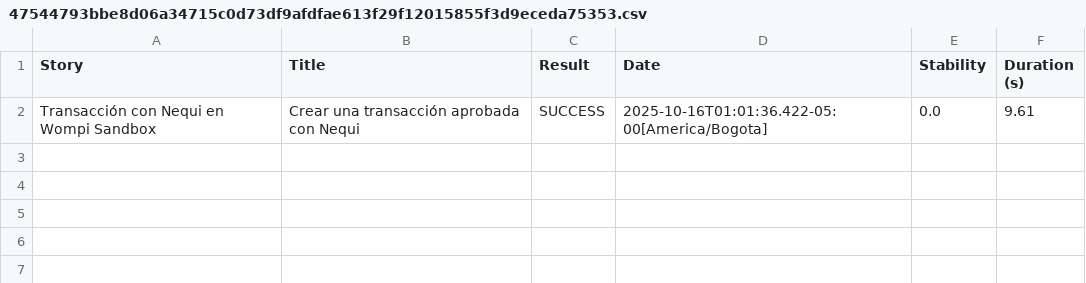
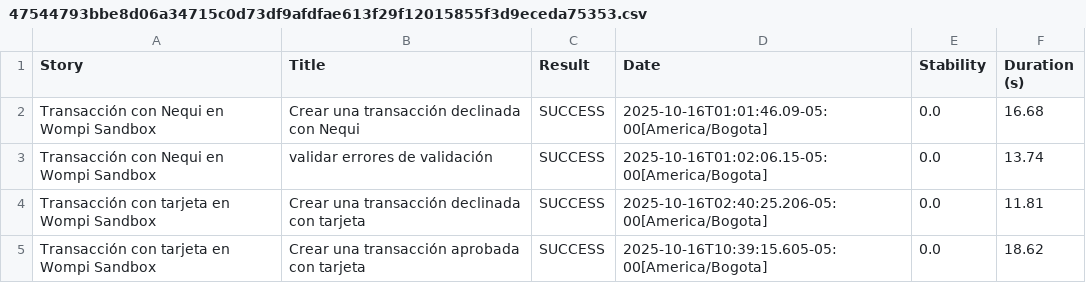
Before and after one commit to adrianhdzm13/AutomatizacionApi, a CSV file: target/site/serenity/47544793bbe8d06a34715c0d73df9afdfae613f29f12015855f3d9eceda75353.csv, drawn as a sheet.

```diff
--- a/target/site/serenity/47544793bbe8d06a34715c0d73df9afdfae613f29f12015855f3d9eceda75353.csv
+++ b/target/site/serenity/47544793bbe8d06a34715c0d73df9afdfae613f29f12015855f3d9eceda75353.csv
@@ -1,2 +1,5 @@
 "Story","Title","Result","Date","Stability","Duration (s)"
-"Transacción con Nequi en Wompi Sandbox","Crear una transacción aprobada con Nequi","SUCCESS","2025-10-16T01:01:36.422-05:00[America/Bogota]","0.0","9.61"
+"Transacción con Nequi en Wompi Sandbox","Crear una transacción declinada con Nequi","SUCCESS","2025-10-16T01:01:46.09-05:00[America/Bogota]","0.0","16.68"
+"Transacción con Nequi en Wompi Sandbox","validar errores de validación","SUCCESS","2025-10-16T01:02:06.15-05:00[America/Bogota]","0.0","13.74"
+"Transacción con tarjeta en Wompi Sandbox","Crear una transacción declinada con tarjeta","SUCCESS","2025-10-16T02:40:25.206-05:00[America/Bogota]","0.0","11.81"
+"Transacción con tarjeta en Wompi Sandbox","Crear una transacción aprobada con tarjeta","SUCCESS","2025-10-16T10:39:15.605-05:00[America/Bogota]","0.0","18.62"
```
Also changed, not shown: target/site/serenity/2ac51e554d789d6a89a2d887cc7d470fdfe247e6d13b3d925a58a3699b7d2a17.csv, target/site/serenity/7a70e3d061e45ad8a3bf2d45792266b23228d10868702aa1bca5aee5529bd85d.csv, 43 other files.
